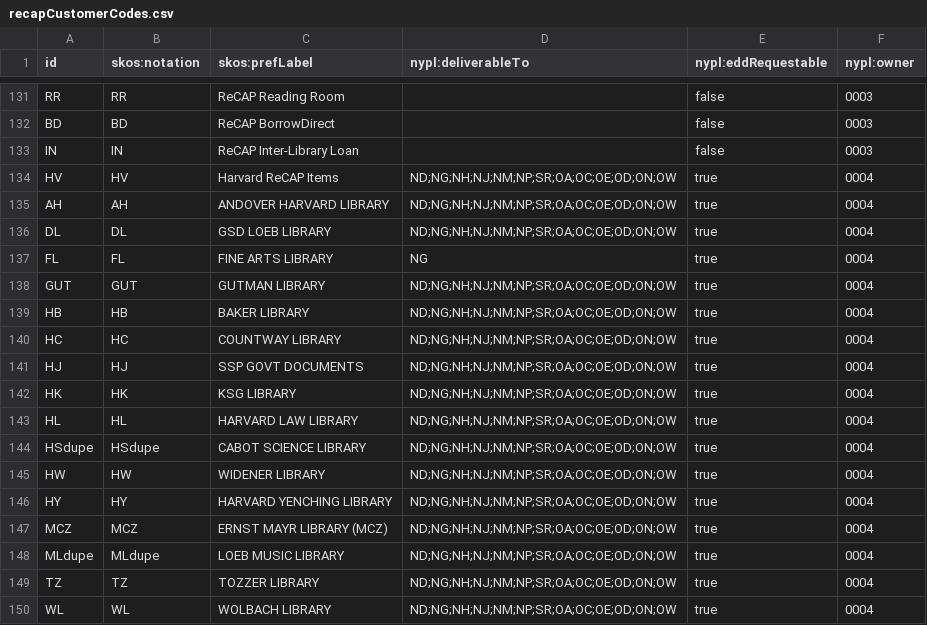
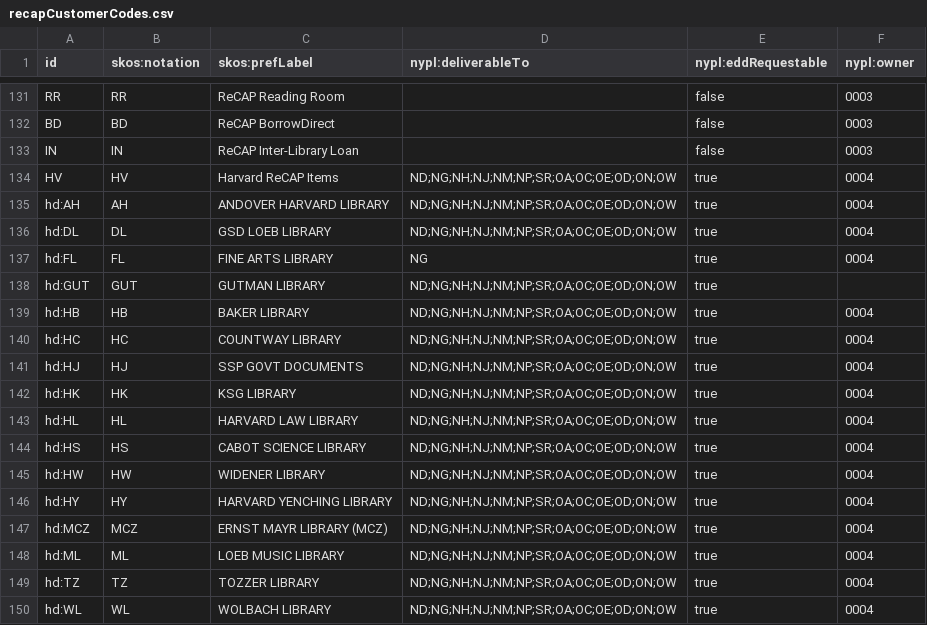
Before and after one commit to NYPL/nypl-core, a CSV file: vocabularies/csv/recapCustomerCodes.csv, drawn as a sheet; only a part is shown, gaps mark what is left out.

Commit message:
Add ht: namespace to hd depository customer codes
..to ensure uniqueness

```diff
--- a/vocabularies/csv/recapCustomerCodes.csv
+++ b/vocabularies/csv/recapCustomerCodes.csv
@@ -134,17 +134,17 @@ IN,IN,ReCAP Inter-Library Loan,,false,0003
 HV,HV,Harvard ReCAP Items,ND;NG;NH;NJ;NM;NP;SR;OA;OC;OE;OD;ON;OW,true,0004
-AH,AH,ANDOVER HARVARD LIBRARY,ND;NG;NH;NJ;NM;NP;SR;OA;OC;OE;OD;ON;OW,true,0004
-DL,DL,GSD LOEB LIBRARY,ND;NG;NH;NJ;NM;NP;SR;OA;OC;OE;OD;ON;OW,true,0004
-FL,FL,FINE ARTS LIBRARY,NG,true,0004
-GUT,GUT,GUTMAN LIBRARY,ND;NG;NH;NJ;NM;NP;SR;OA;OC;OE;OD;ON;OW,true,0004
-HB,HB,BAKER LIBRARY,ND;NG;NH;NJ;NM;NP;SR;OA;OC;OE;OD;ON;OW,true,0004
-HC,HC,COUNTWAY LIBRARY,ND;NG;NH;NJ;NM;NP;SR;OA;OC;OE;OD;ON;OW,true,0004
-HJ,HJ,SSP GOVT DOCUMENTS,ND;NG;NH;NJ;NM;NP;SR;OA;OC;OE;OD;ON;OW,true,0004
-HK,HK,KSG LIBRARY,ND;NG;NH;NJ;NM;NP;SR;OA;OC;OE;OD;ON;OW,true,0004
-HL,HL,HARVARD LAW LIBRARY,ND;NG;NH;NJ;NM;NP;SR;OA;OC;OE;OD;ON;OW,true,0004
-HSdupe,HSdupe,CABOT SCIENCE LIBRARY,ND;NG;NH;NJ;NM;NP;SR;OA;OC;OE;OD;ON;OW,true,0004
-HW,HW,WIDENER LIBRARY,ND;NG;NH;NJ;NM;NP;SR;OA;OC;OE;OD;ON;OW,true,0004
-HY,HY,HARVARD YENCHING LIBRARY,ND;NG;NH;NJ;NM;NP;SR;OA;OC;OE;OD;ON;OW,true,0004
-MCZ,MCZ,ERNST MAYR LIBRARY (MCZ),ND;NG;NH;NJ;NM;NP;SR;OA;OC;OE;OD;ON;OW,true,0004
-MLdupe,MLdupe,LOEB MUSIC LIBRARY,ND;NG;NH;NJ;NM;NP;SR;OA;OC;OE;OD;ON;OW,true,0004
-TZ,TZ,TOZZER LIBRARY,ND;NG;NH;NJ;NM;NP;SR;OA;OC;OE;OD;ON;OW,true,0004
-WL,WL,WOLBACH LIBRARY,ND;NG;NH;NJ;NM;NP;SR;OA;OC;OE;OD;ON;OW,true,0004
+hd:AH,AH,ANDOVER HARVARD LIBRARY,ND;NG;NH;NJ;NM;NP;SR;OA;OC;OE;OD;ON;OW,true,0004
+hd:DL,DL,GSD LOEB LIBRARY,ND;NG;NH;NJ;NM;NP;SR;OA;OC;OE;OD;ON;OW,true,0004
+hd:FL,FL,FINE ARTS LIBRARY,NG,true,0004
+hd:GUT,GUT,GUTMAN LIBRARY,ND;NG;NH;NJ;NM;NP;SR;OA;OC;OE;OD;ON;OW,true,
+hd:HB,HB,BAKER LIBRARY,ND;NG;NH;NJ;NM;NP;SR;OA;OC;OE;OD;ON;OW,true,0004
+hd:HC,HC,COUNTWAY LIBRARY,ND;NG;NH;NJ;NM;NP;SR;OA;OC;OE;OD;ON;OW,true,0004
+hd:HJ,HJ,SSP GOVT DOCUMENTS,ND;NG;NH;NJ;NM;NP;SR;OA;OC;OE;OD;ON;OW,true,0004
+hd:HK,HK,KSG LIBRARY,ND;NG;NH;NJ;NM;NP;SR;OA;OC;OE;OD;ON;OW,true,0004
+hd:HL,HL,HARVARD LAW LIBRARY,ND;NG;NH;NJ;NM;NP;SR;OA;OC;OE;OD;ON;OW,true,0004
+hd:HS,HS,CABOT SCIENCE LIBRARY,ND;NG;NH;NJ;NM;NP;SR;OA;OC;OE;OD;ON;OW,true,0004
+hd:HW,HW,WIDENER LIBRARY,ND;NG;NH;NJ;NM;NP;SR;OA;OC;OE;OD;ON;OW,true,0004
+hd:HY,HY,HARVARD YENCHING LIBRARY,ND;NG;NH;NJ;NM;NP;SR;OA;OC;OE;OD;ON;OW,true,0004
+hd:MCZ,MCZ,ERNST MAYR LIBRARY (MCZ),ND;NG;NH;NJ;NM;NP;SR;OA;OC;OE;OD;ON;OW,true,0004
+hd:ML,ML,LOEB MUSIC LIBRARY,ND;NG;NH;NJ;NM;NP;SR;OA;OC;OE;OD;ON;OW,true,0004
+hd:TZ,TZ,TOZZER LIBRARY,ND;NG;NH;NJ;NM;NP;SR;OA;OC;OE;OD;ON;OW,true,0004
+hd:WL,WL,WOLBACH LIBRARY,ND;NG;NH;NJ;NM;NP;SR;OA;OC;OE;OD;ON;OW,true,0004
```
Also changed, not shown: 2 other files.
